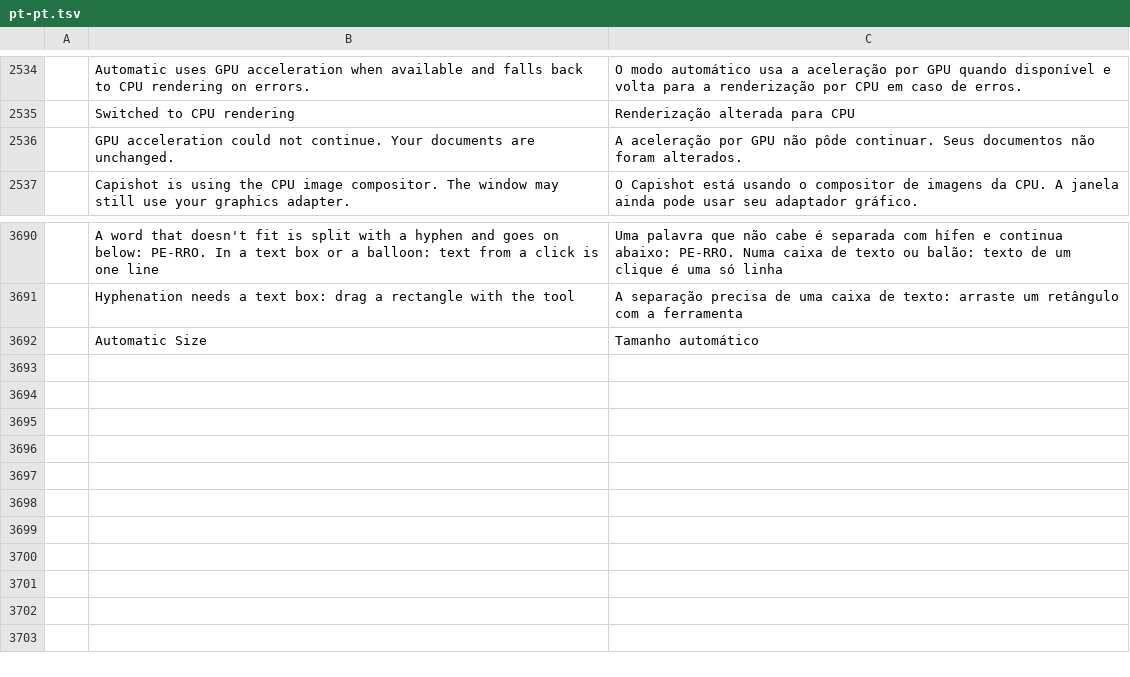
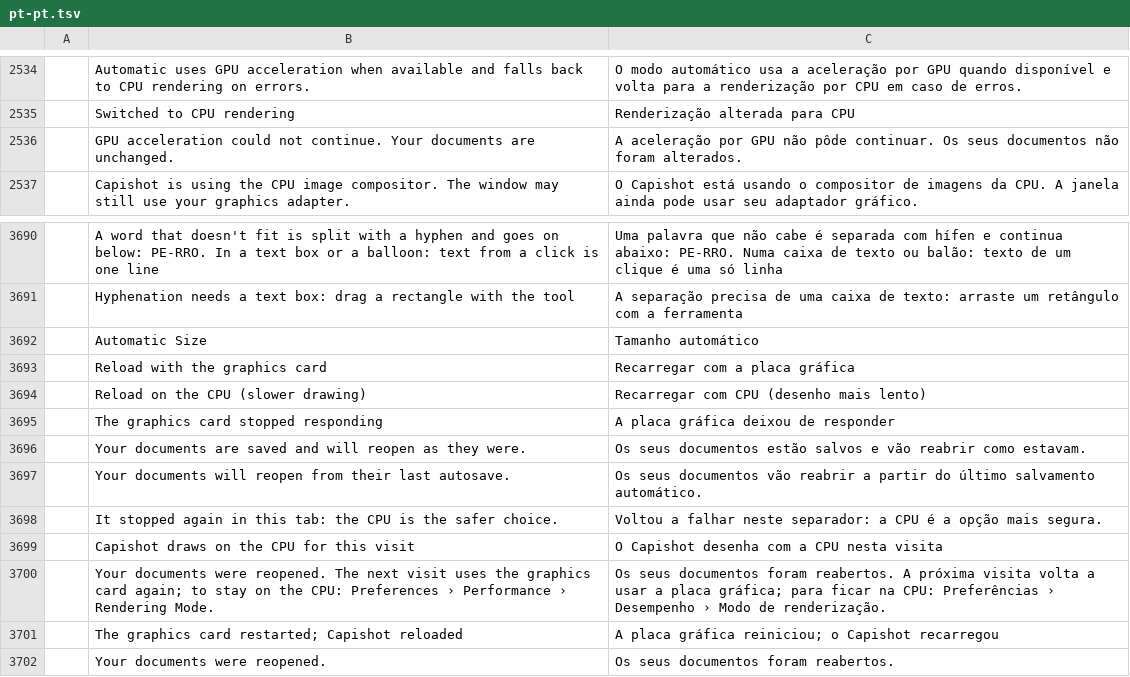
Before and after one commit to ChoqueCastroLD/capishot, a TSV file: crates/ui-egui/src/i18n/pt-pt.tsv, drawn as a sheet; only a part is shown, gaps mark what is left out; the diff names each change by its address in the sheet, - before the commit and + after, or states it on an @@ line.

```diff
--- a/crates/ui-egui/src/i18n/pt-pt.tsv
+++ b/crates/ui-egui/src/i18n/pt-pt.tsv
-C2536: …pôde continuar. Seus documentos não…
+C2536: …pôde continuar. Os seus documentos não…
+row 3693:  | Reload with the graphics card | Recarregar com a placa gráfica
+row 3694:  | Reload on the CPU (slower drawing) | Recarregar com CPU (desenho mais lento)
+row 3695:  | The graphics card stopped responding | A placa gráfica deixou de responder
+row 3696:  | Your documents are saved and will reopen as they were. | Os seus documentos estão salvos e vão reabrir como estavam.
+row 3697:  | Your documents will reopen from their last autosave. | Os seus documentos vão reabrir a partir do último salvamento automático.
+row 3698:  | It stopped again in this tab: the CPU is the safer choice. | Voltou a falhar neste separador: a CPU é a opção mais segura.
+row 3699:  | Capishot draws on the CPU for this visit | O Capishot desenha com a CPU nesta visita
+row 3700:  | Your documents were reopened. The next visit uses the graphics card again; to stay on the CPU: Preferences › Performance › Rendering Mode. | Os seus documentos foram reabertos. A próxima visita volta a usar a placa gráfica; para ficar na CPU: Preferências › Desempenho › Modo de renderização.
+row 3701:  | The graphics card restarted; Capishot reloaded | A placa gráfica reiniciou; o Capishot recarregou
+row 3702:  | Your documents were reopened. | Os seus documentos foram reabertos.
```
Also changed, not shown: crates/ui-egui/src/i18n/es.tsv, crates/ui-egui/src/i18n/pt-br.tsv, 13 other files.
